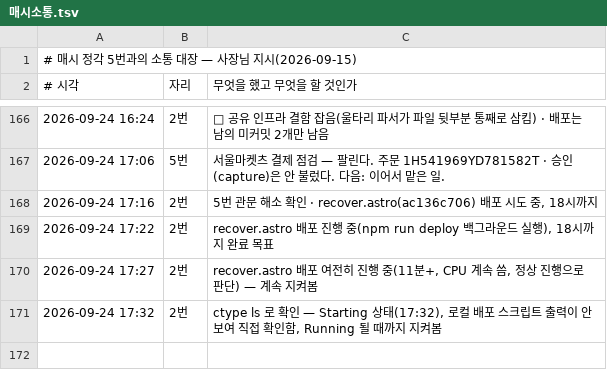
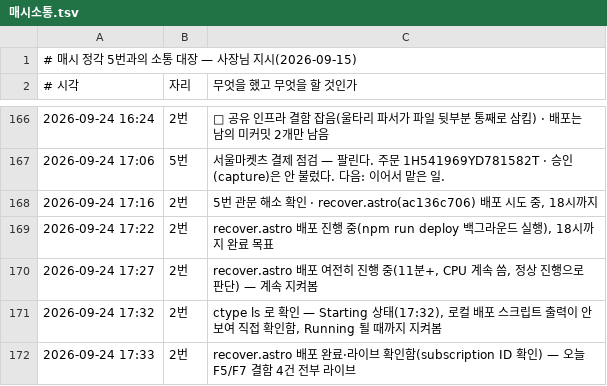
Before and after one commit to parkintaek2-gif/parkintaek2-gif.github.io, a TSV file: docs/매시소통.tsv, drawn as a sheet; only a part is shown, gaps mark what is left out; the diff names each change by its address in the sheet, - before the commit and + after, or states it on an @@ line.

```diff
--- a/docs/매시소통.tsv
+++ b/docs/매시소통.tsv
+row 172: 2026-09-24 17:33 | 2번 | recover.astro 배포 완료·라이브 확인함(subscription ID 확인) — 오늘 F5/F7 결함 4건 전부 라이브
```
